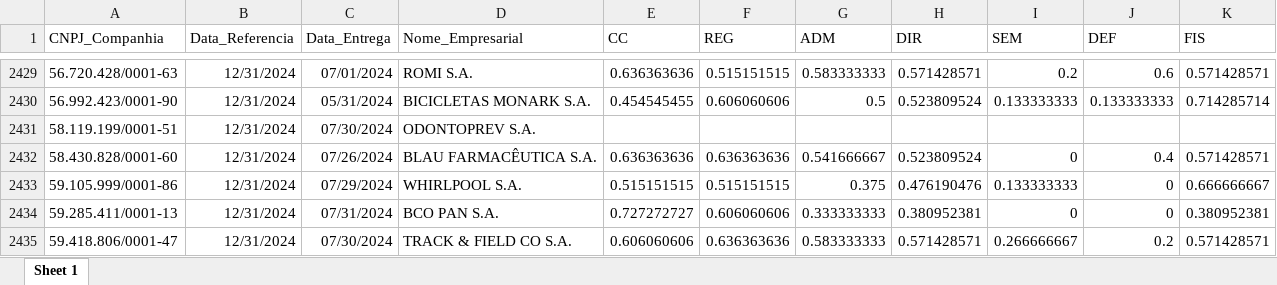
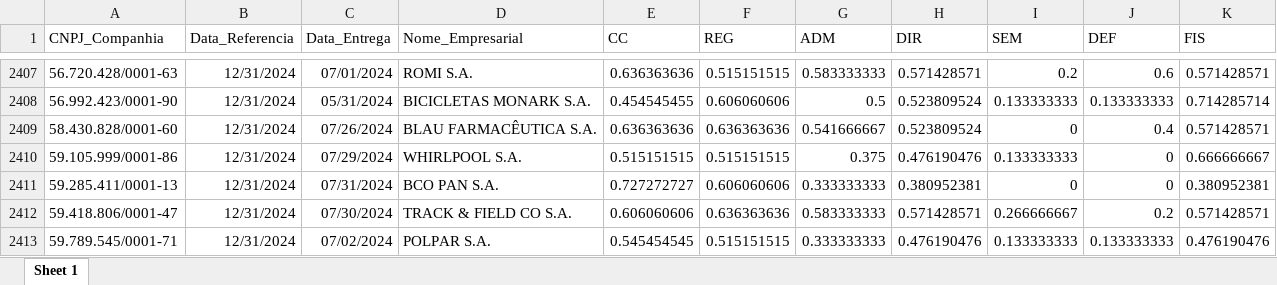
Before and after one commit to mvlp/celta, an Excel workbook: public/docs/index_07_dim_CG.xlsx, sheet Sheet 1, drawn as a sheet; only a part is shown, gaps mark what is left out; the shorter side is filled out with more unchanged rows; values as stored, in another font and other column widths than the file's, no borders; the diff covers the shown part only; the diff names each change by its address in the sheet, - before the commit and + after, or states it on an @@ line.

```diff
--- a/public/docs/index_07_dim_CG.xlsx (sheet Sheet 1)
+++ b/public/docs/index_07_dim_CG.xlsx (sheet Sheet 1)
-row 2431: 58.119.199/0001-51 | 12/31/2024 | 07/30/2024 | ODONTOPREV S.A.
```
Also changed, not shown: 35 removed rows elsewhere in this sheet, public/docs/index_05_dim_CG.xlsx, 26 other files.
